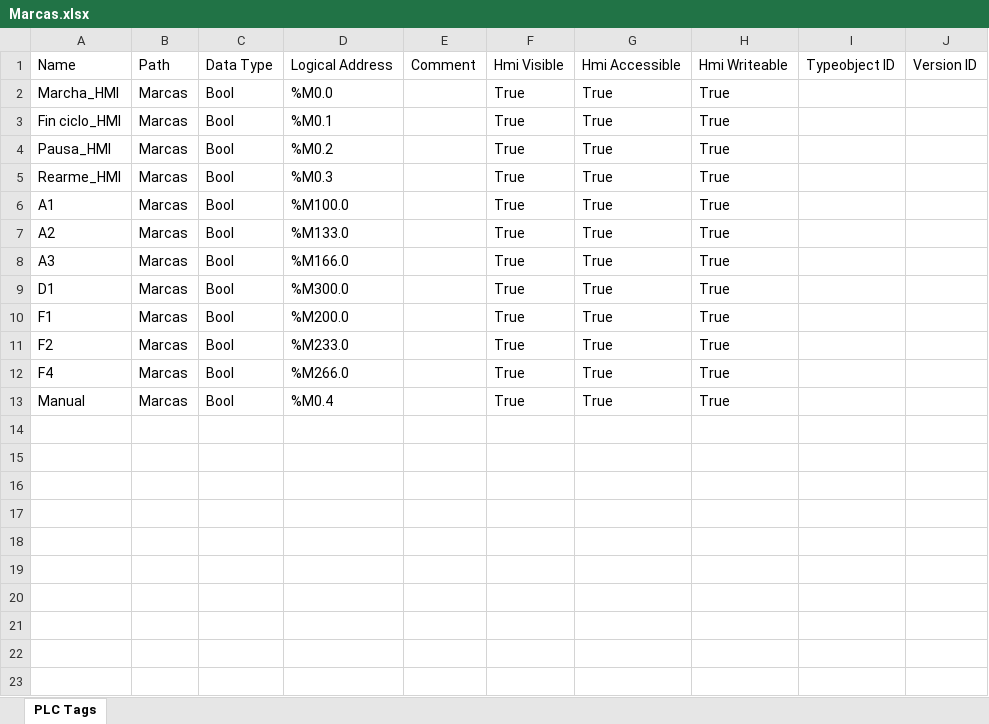
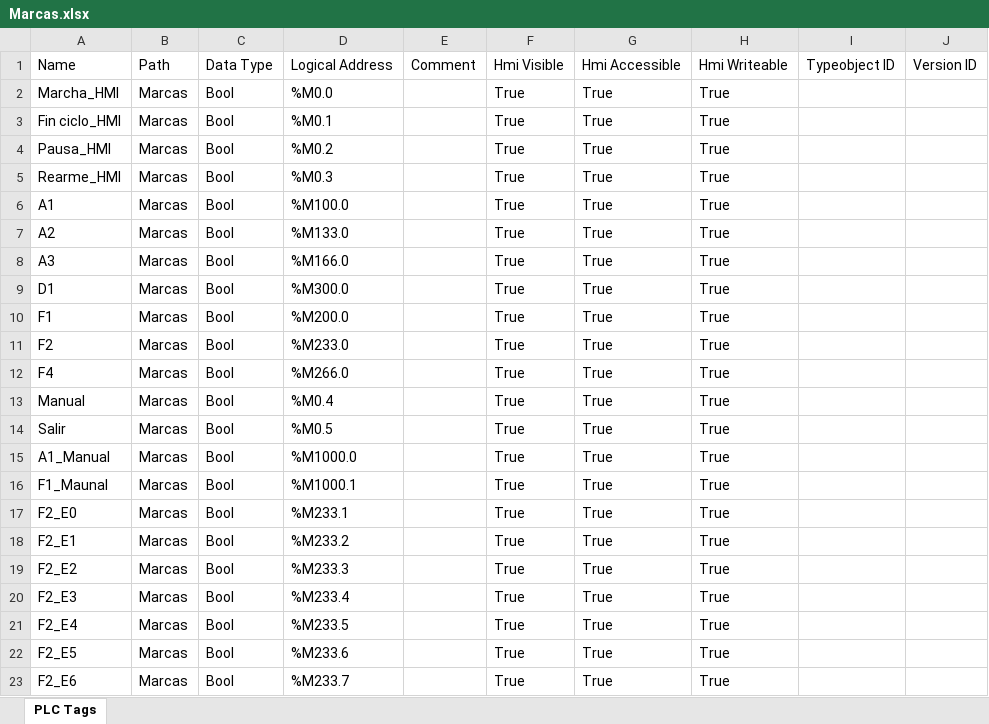
Before and after one commit to serkiser/Mini_TFG, an Excel workbook: Marcas.xlsx, sheet PLC Tags, drawn as a sheet; values as stored, in another font and other column widths than the file's, no borders; the diff names each change by its address in the sheet, - before the commit and + after, or states it on an @@ line.

Commit message:
Add files via upload

```diff
--- a/Marcas.xlsx (sheet PLC Tags)
+++ b/Marcas.xlsx (sheet PLC Tags)
+row 14: Salir | Marcas | Bool | %M0.5 |  | True | True | True
+row 15: A1_Manual | Marcas | Bool | %M1000.0 |  | True | True | True
+row 16: F1_Maunal | Marcas | Bool | %M1000.1 |  | True | True | True
+row 17: F2_E0 | Marcas | Bool | %M233.1 |  | True | True | True
+row 18: F2_E1 | Marcas | Bool | %M233.2 |  | True | True | True
+row 19: F2_E2 | Marcas | Bool | %M233.3 |  | True | True | True
+row 20: F2_E3 | Marcas | Bool | %M233.4 |  | True | True | True
+row 21: F2_E4 | Marcas | Bool | %M233.5 |  | True | True | True
+row 22: F2_E5 | Marcas | Bool | %M233.6 |  | True | True | True
+row 23: F2_E6 | Marcas | Bool | %M233.7 |  | True | True | True
```
